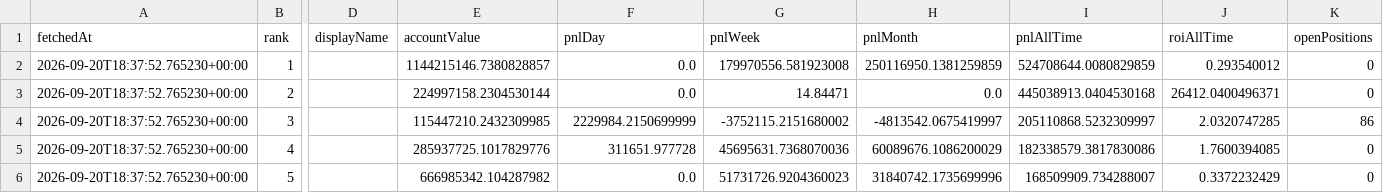
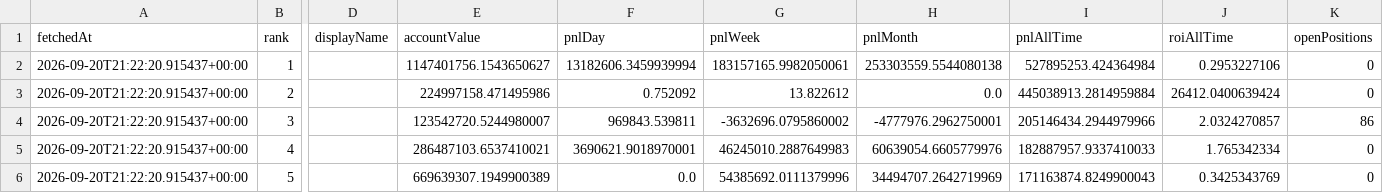
Before and after one commit to kushagra93/hl-top-traders, a CSV file: latest_traders.csv, drawn as a sheet; only a part is shown, gaps mark what is left out; the diff covers the shown part only; the diff names each change by its address in the sheet, - before the commit and + after, or states it on an @@ line.

```diff
--- a/latest_traders.csv
+++ b/latest_traders.csv
-A2:A6 (fetchedAt): 2026-09-20T18:37:52.765230+00:00
+A2:A6 (fetchedAt): 2026-09-20T21:22:20.915437+00:00
-E2 (accountValue): 1144215146.7380828857
+E2 (accountValue): 1147401756.1543650627
-F2 (pnlDay): 0.0
+F2 (pnlDay): 13182606.3459939994
-G2 (pnlWeek): 179970556.581923008
+G2 (pnlWeek): 183157165.9982050061
-H2 (pnlMonth): 250116950.1381259859
+H2 (pnlMonth): 253303559.5544080138
-I2 (pnlAllTime): 524708644.0080829859
+I2 (pnlAllTime): 527895253.424364984
-J2 (roiAllTime): 0.293540012
+J2 (roiAllTime): 0.2953227106
-E3 (accountValue): 224997158.2304530144
+E3 (accountValue): 224997158.471495986
-F3 (pnlDay): 0.0
+F3 (pnlDay): 0.752092
-G3 (pnlWeek): 14.84471
+G3 (pnlWeek): 13.822612
-I3 (pnlAllTime): 445038913.0404530168
+I3 (pnlAllTime): 445038913.2814959884
-J3 (roiAllTime): 26412.0400496371
+J3 (roiAllTime): 26412.0400639424
-E4 (accountValue): 115447210.2432309985
+E4 (accountValue): 123542720.5244980007
-F4 (pnlDay): 2229984.2150699999
+F4 (pnlDay): 969843.539811
-G4 (pnlWeek): -3752115.2151680002
+G4 (pnlWeek): -3632696.0795860002
-H4 (pnlMonth): -4813542.0675419997
+H4 (pnlMonth): -4777976.2962750001
-I4 (pnlAllTime): 205110868.5232309997
+I4 (pnlAllTime): 205146434.2944979966
-J4 (roiAllTime): 2.0320747285
+J4 (roiAllTime): 2.0324270857
-E5 (accountValue): 285937725.1017829776
+E5 (accountValue): 286487103.6537410021
-F5 (pnlDay): 311651.977728
+F5 (pnlDay): 3690621.9018970001
-G5 (pnlWeek): 45695631.7368070036
+G5 (pnlWeek): 46245010.2887649983
-H5 (pnlMonth): 60089676.1086200029
+H5 (pnlMonth): 60639054.6605779976
-I5 (pnlAllTime): 182338579.3817830086
+I5 (pnlAllTime): 182887957.9337410033
-J5 (roiAllTime): 1.7600394085
+J5 (roiAllTime): 1.765342334
-E6 (accountValue): 666985342.104287982
+E6 (accountValue): 669639307.1949900389
-G6 (pnlWeek): 51731726.9204360023
+G6 (pnlWeek): 54385692.0111379996
-H6 (pnlMonth): 31840742.1735699996
+H6 (pnlMonth): 34494707.2642719969
-I6 (pnlAllTime): 168509909.734288007
+I6 (pnlAllTime): 171163874.8249900043
-J6 (roiAllTime): 0.3372232429
+J6 (roiAllTime): 0.3425343769
```
Also changed, not shown: 35 edited cells elsewhere in this file, latest_positions.csv, 1 other file.
